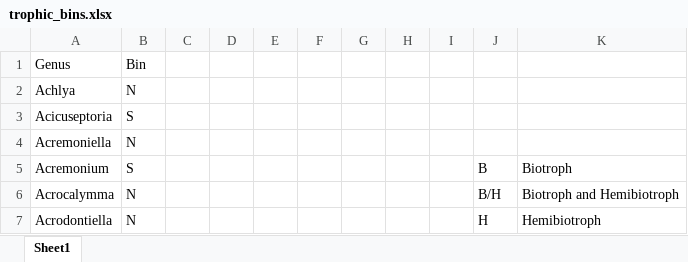
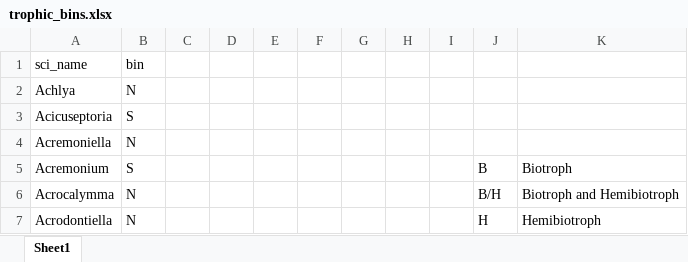
Before and after one commit to elachtara/pathogen_phylogeny, an Excel workbook: data/path/trophic_bins.xlsx, sheet Sheet1, drawn as a sheet; only a part is shown; values as stored, in another font and other column widths than the file's, no borders; removed rows and columns are numbered as before the commit, all else as after; the diff names each change by its address in the sheet, - before the commit and + after, or states it on an @@ line.

```diff
--- a/data/path/trophic_bins.xlsx (sheet Sheet1)
+++ b/data/path/trophic_bins.xlsx (sheet Sheet1)
-row 1: Genus | Bin
+row 1: sci_name | bin
```
Also changed, not shown: 1 other file.
